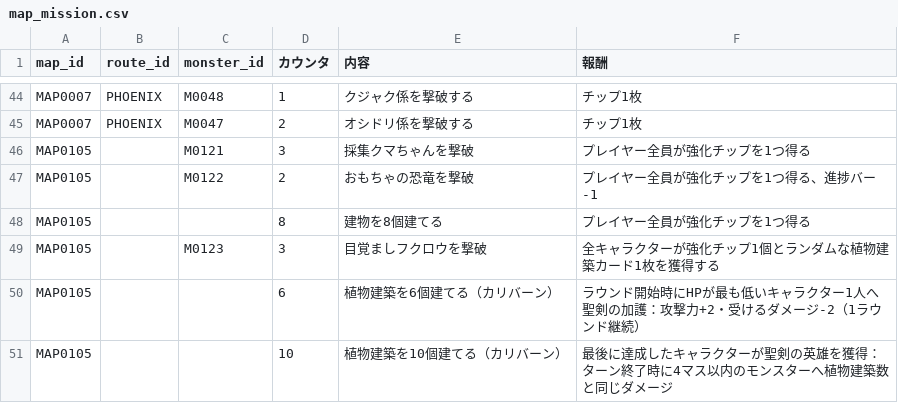
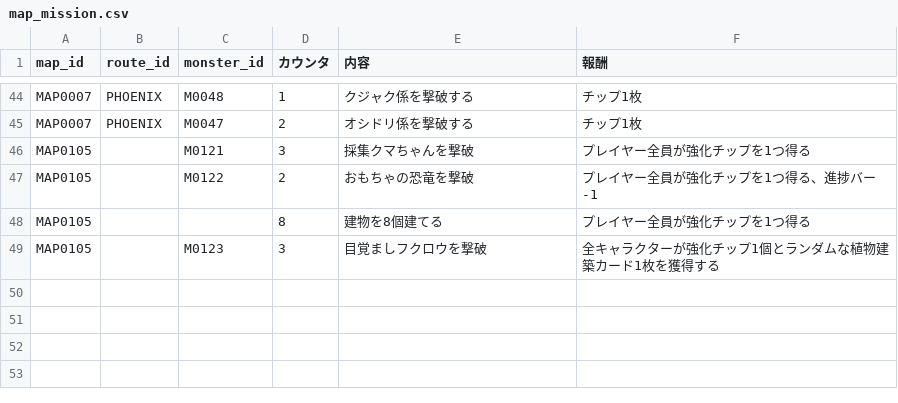
Before and after one commit to Kanoton/damage-calculator, a CSV file: csv/map_mission.csv, drawn as a sheet; only a part is shown, gaps mark what is left out.

```diff
--- a/csv/map_mission.csv
+++ b/csv/map_mission.csv
@@ -49,3 +49 @@ MAP0105,,,8,建物を8個建てる,プレイヤー全員が強化チップを1
 MAP0105,,M0123,3,目覚ましフクロウを撃破,全キャラクターが強化チップ1個とランダムな植物建築カード1枚を獲得する
-MAP0105,,,6,植物建築を6個建てる（カリバーン）,ラウンド開始時にHPが最も低いキャラクター1人へ聖剣の加護：攻撃力+2・受けるダメージ-2（1ラウンド継続）
-MAP0105,,,10,植物建築を10個建てる（カリバーン）,最後に達成したキャラクターが聖剣の英雄を獲得：ターン終了時に4マス以内のモンスターへ植物建築数と同じダメージ
```
Also changed, not shown: csv/map_features.csv, 19 other files.
